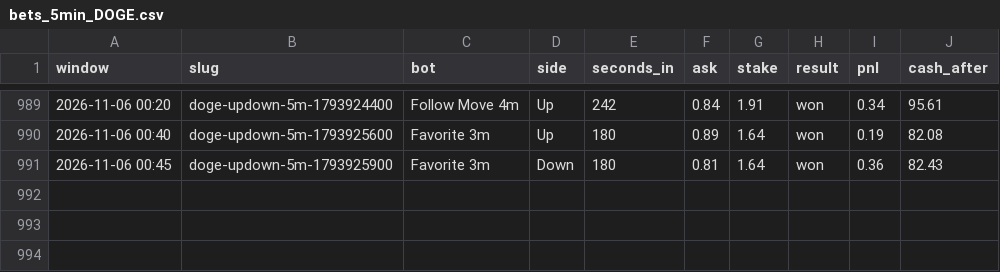
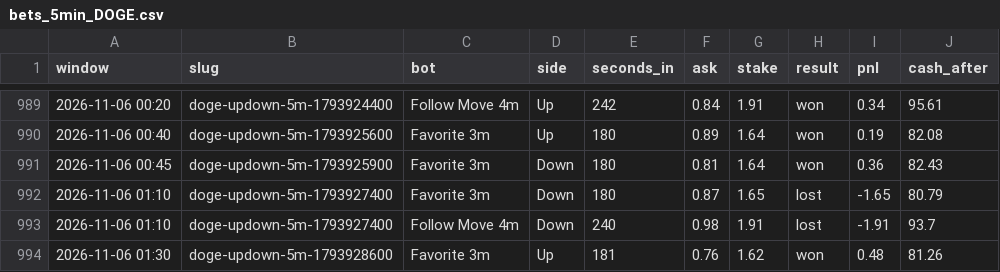
Before and after one commit to skeatonbeat-bot/bot-lab, a CSV file: live/bets_5min_DOGE.csv, drawn as a sheet; only a part is shown, gaps mark what is left out; the diff names each change by its address in the sheet, - before the commit and + after, or states it on an @@ line.

```diff
--- a/live/bets_5min_DOGE.csv
+++ b/live/bets_5min_DOGE.csv
+row 992: 2026-11-06 01:10 | doge-updown-5m-1793927400 | Favorite 3m | Down | 180 | 0.87 | 1.65 | lost | -1.65 | 80.79
+row 993: 2026-11-06 01:10 | doge-updown-5m-1793927400 | Follow Move 4m | Down | 240 | 0.98 | 1.91 | lost | -1.91 | 93.7
+row 994: 2026-11-06 01:30 | doge-updown-5m-1793928600 | Favorite 3m | Up | 181 | 0.76 | 1.62 | won | 0.48 | 81.26
```
Also changed, not shown: live/bets_5min.csv, live/bets_5min_ETH.csv, 12 other files.
